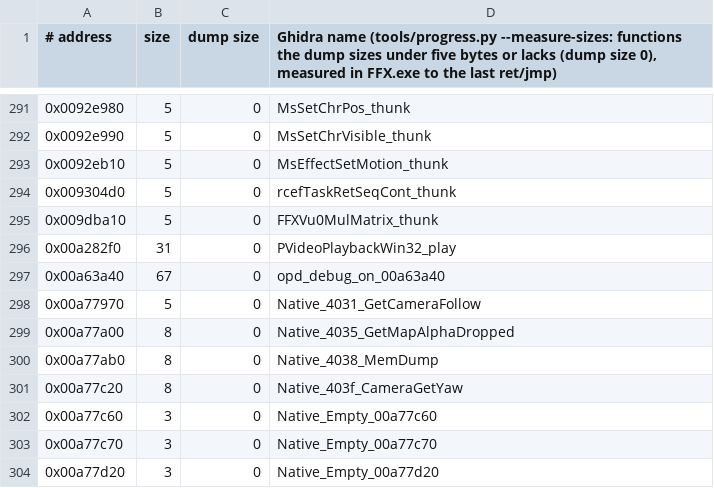
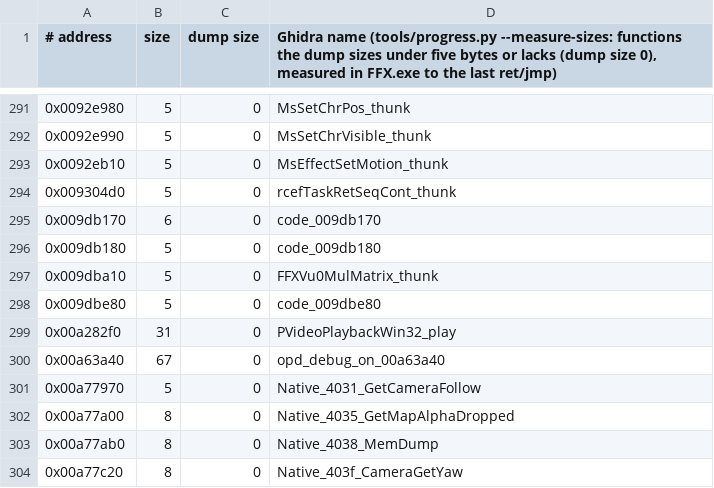
Before and after one commit to yutamago/ffx-rust, a TSV file: symbols/sizes.tsv, drawn as a sheet; only a part is shown, gaps mark what is left out; the shorter side is filled out with more unchanged rows.

```diff
--- a/symbols/sizes.tsv
+++ b/symbols/sizes.tsv
@@ -294,3 +294,6 @@
 0x009304d0	5	0	rcefTaskRetSeqCont_thunk
+0x009db170	6	0	code_009db170
+0x009db180	5	0	code_009db180
 0x009dba10	5	0	FFXVu0MulMatrix_thunk
+0x009dbe80	5	0	code_009dbe80
 0x00a282f0	31	0	PVideoPlaybackWin32_play
```
Also changed, not shown: symbols/m5-not-portable.tsv, 8 other files.
